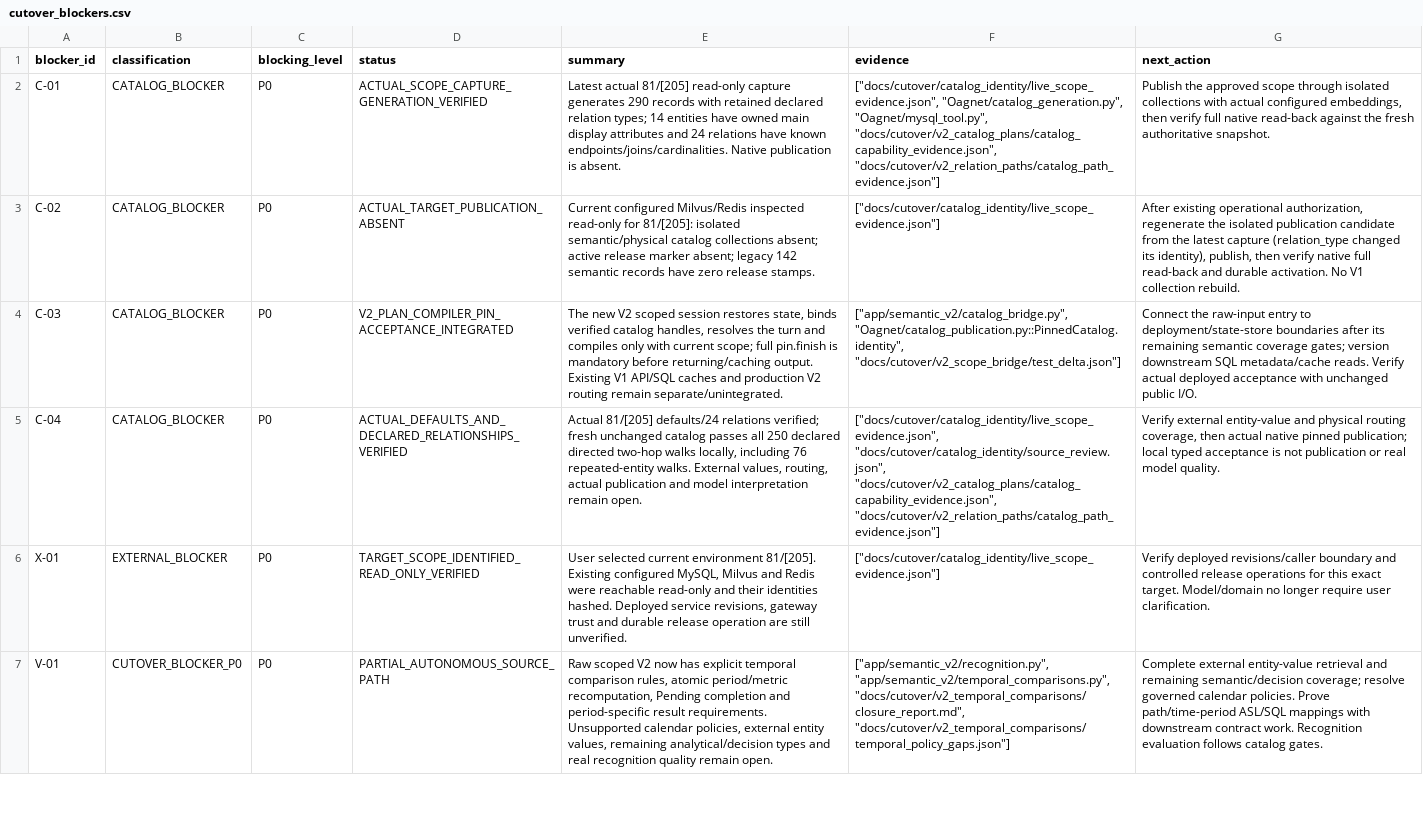
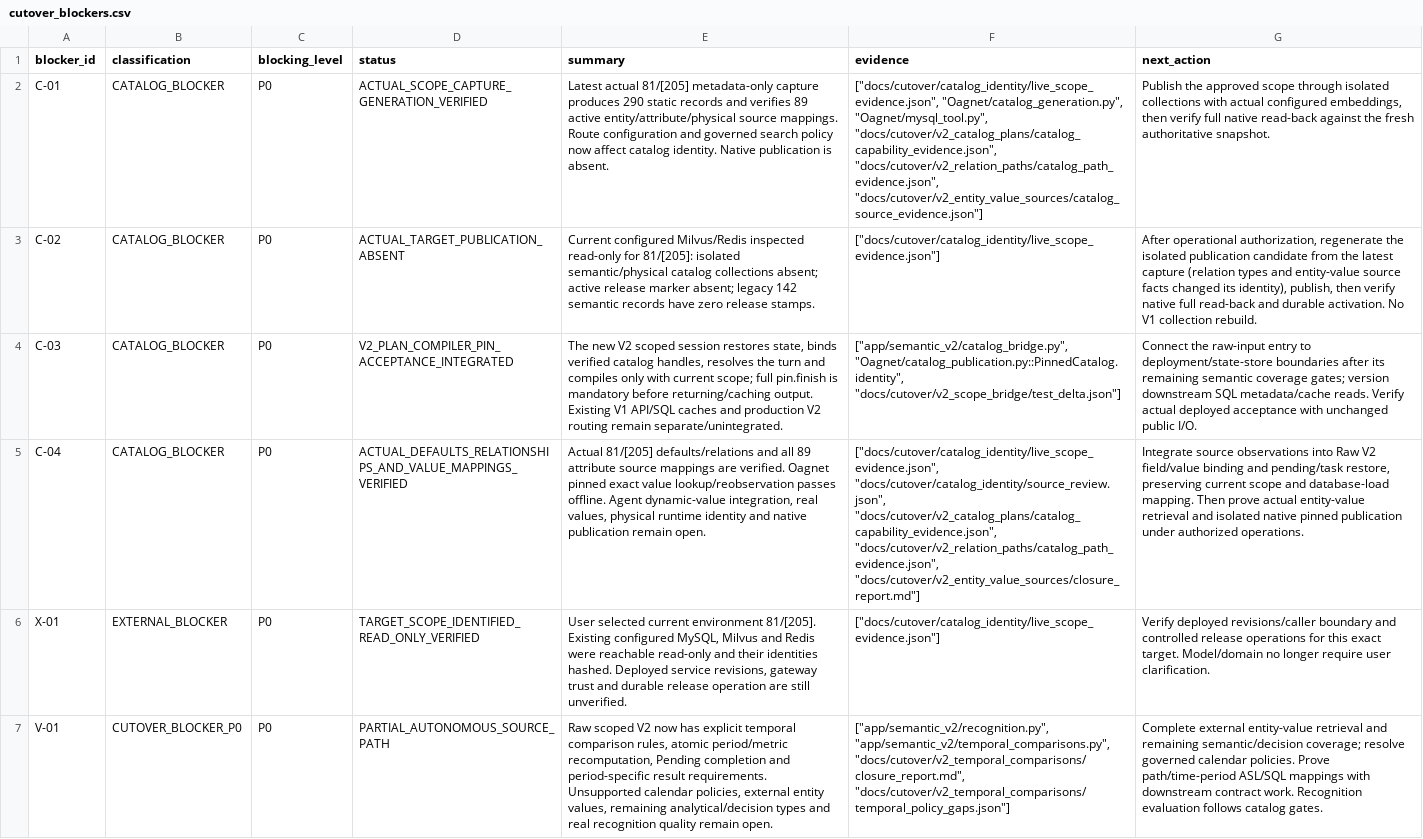
Before and after one commit to dreamyang-1/data, a CSV file: docs/cutover/cutover_blockers.csv, drawn as a sheet; only a part is shown; the diff names each change by its address in the sheet, - before the commit and + after, or states it on an @@ line.

```diff
--- a/docs/cutover/cutover_blockers.csv
+++ b/docs/cutover/cutover_blockers.csv
-E2 (summary): …actual 81/[205] read-only capture generates 290 records with retained declared relation types; 14 entities have owned main display attributes and 24 relations have known endpoints/joins/cardinalities. Native publication…
+E2 (summary): …actual 81/[205] metadata-only capture produces 290 static records and verifies 89 active entity/attribute/physical source mappings. Route configuration and governed search policy now affect catalog identity. Native publication…
-F2 (evidence): …"Oagnet/mysql_tool.py", "docs/cutover/v2_catalog_plans/catalog_capability_evidence.json", "docs/cutover/v2_relation_paths/catalog_path_evidence.json"]
+F2 (evidence): …"Oagnet/mysql_tool.py", "docs/cutover/v2_catalog_plans/catalog_capability_evidence.json", "docs/cutover/v2_relation_paths/catalog_path_evidence.json", "docs/cutover/v2_entity_value_sources/catalog_source_evidence.json"]
-G3 (next_action): After existing operational authorization, regenerate the isolated publication candidate from the latest capture (relation_type changed its…
+G3 (next_action): After operational authorization, regenerate the isolated publication candidate from the latest capture (relation types and entity-value source facts changed its…
-D5 (status): ACTUAL_DEFAULTS_AND_DECLARED_RELATIONSHIPS_VERIFIED
+D5 (status): ACTUAL_DEFAULTS_RELATIONSHIPS_AND_VALUE_MAPPINGS_VERIFIED
-E5 (summary): Actual 81/[205] defaults/24 relations verified; fresh unchanged catalog passes all 250 declared directed two-hop walks locally, including 76 repeated-entity walks. External values, routing, actual publication and model interpretation remain open.
+E5 (summary): Actual 81/[205] defaults/relations and all 89 attribute source mappings are verified. Oagnet pinned exact value lookup/reobservation passes offline. Agent dynamic-value integration, real values, physical runtime identity and native publication remain open.
-F5 (evidence): …"docs/cutover/catalog_identity/source_review.json", "docs/cutover/v2_catalog_plans/catalog_capability_evidence.json", "docs/cutover/v2_relation_paths/catalog_path_evidence.json"]
+F5 (evidence): …"docs/cutover/catalog_identity/source_review.json", "docs/cutover/v2_catalog_plans/catalog_capability_evidence.json", "docs/cutover/v2_relation_paths/catalog_path_evidence.json", "docs/cutover/v2_entity_value_sources/closure_report.md"]
-G5 (next_action): Verify external entity-value and physical routing coverage, then actual native pinned publication; local typed acceptance is not publication or real model quality.
+G5 (next_action): Integrate source observations into Raw V2 field/value binding and pending/task restore, preserving current scope and database-load mapping. Then prove actual entity-value retrieval and isolated native pinned publication under authorized operations.
```
Also changed, not shown: docs/cutover/v2_cutover_readiness_matrix.csv, 14 other files.
